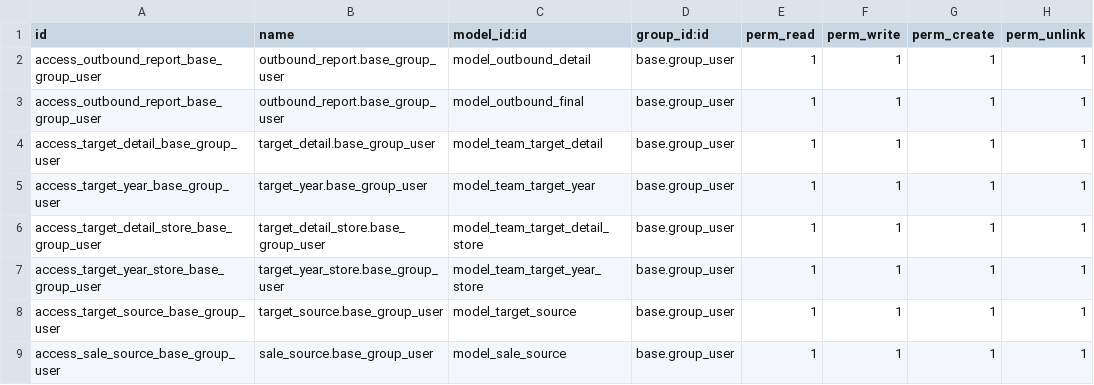
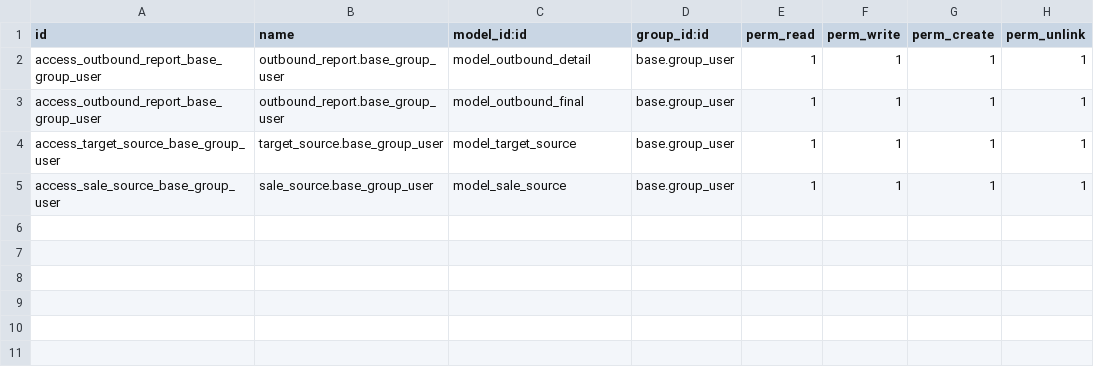
Before and after one commit to consultingerp/filelib, a CSV file: e2yun_addons/odoo12/outbound_report/security/ir.model.access.csv, drawn as a sheet; the diff names each change by its address in the sheet, - before the commit and + after, or states it on an @@ line.

```diff
--- a/e2yun_addons/odoo12/outbound_report/security/ir.model.access.csv
+++ b/e2yun_addons/odoo12/outbound_report/security/ir.model.access.csv
-row 4: access_target_detail_base_group_user | target_detail.base_group_user | model_team_target_detail | base.group_user | 1 | 1 | 1 | 1
-row 5: access_target_year_base_group_user | target_year.base_group_user | model_team_target_year | base.group_user | 1 | 1 | 1 | 1
-row 6: access_target_detail_store_base_group_user | target_detail_store.base_group_user | model_team_target_detail_store | base.group_user | 1 | 1 | 1 | 1
-row 7: access_target_year_store_base_group_user | target_year_store.base_group_user | model_team_target_year_store | base.group_user | 1 | 1 | 1 | 1
```
Also changed, not shown: 9 other files.
